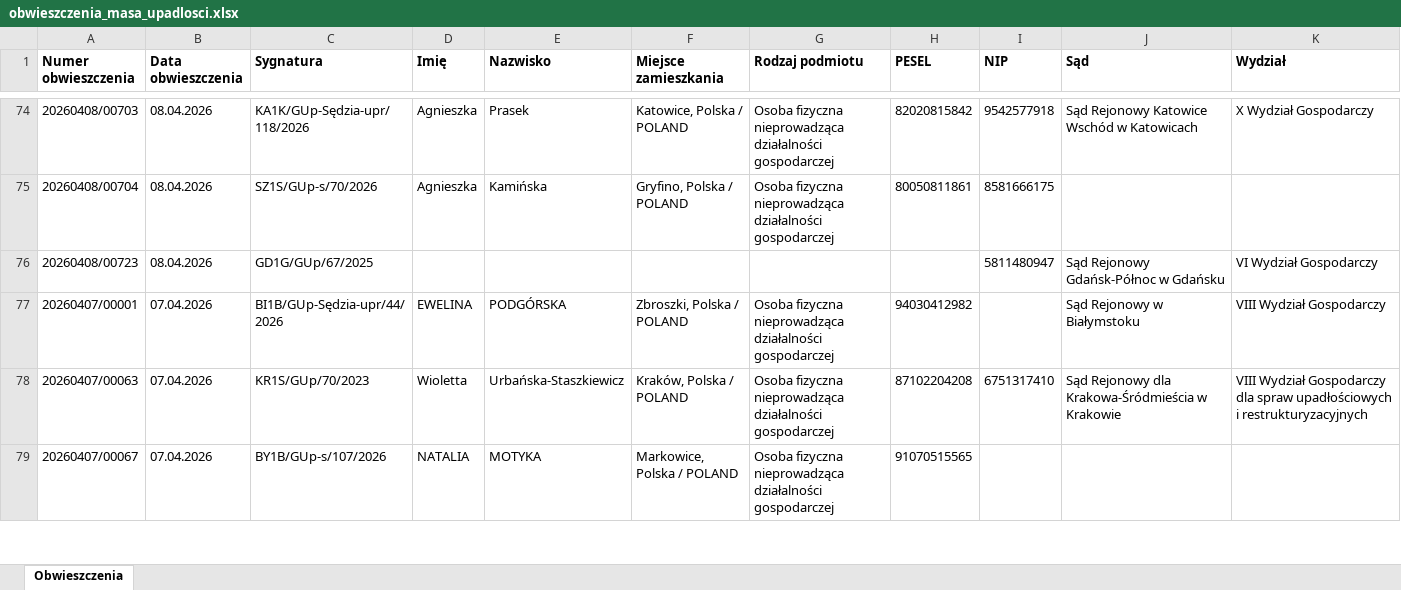
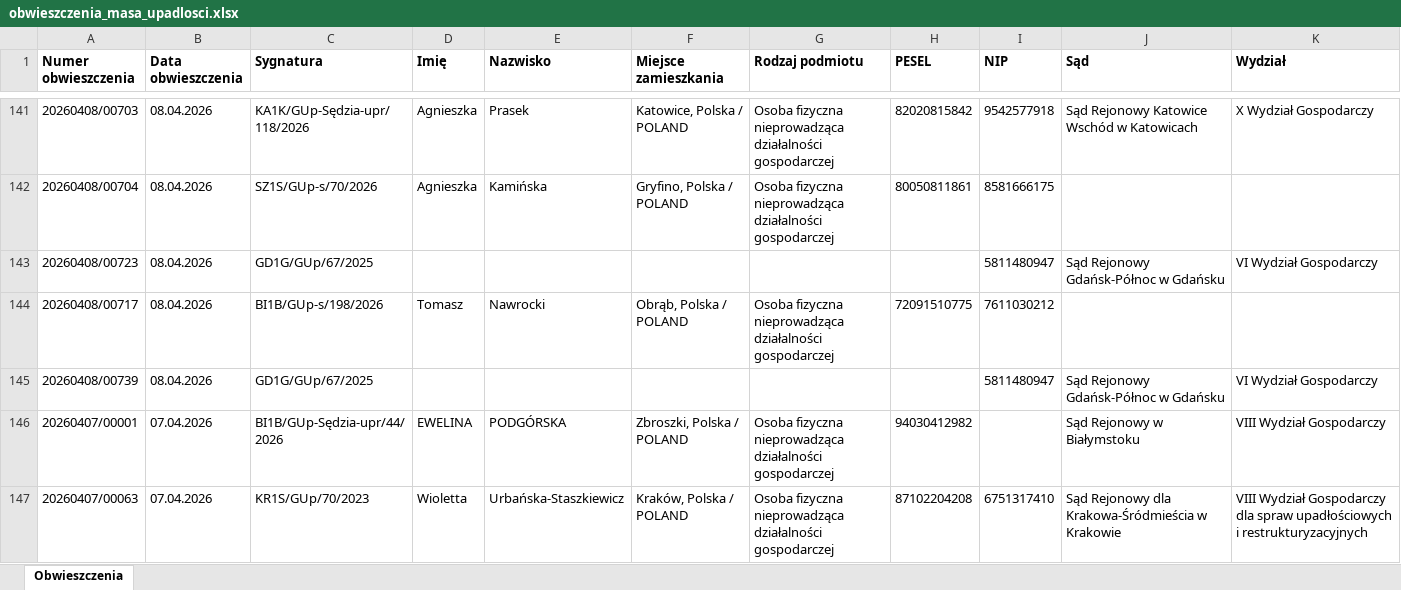
Before and after one commit to ringil-coder/Syndyk_Database, an Excel workbook: obwieszczenia_masa_upadlosci.xlsx, sheet Obwieszczenia, drawn as a sheet; only a part is shown, gaps mark what is left out; the shorter side is filled out with more unchanged rows; values as stored, in another font and other column widths than the file's, no borders; rows hold the shown columns only; the diff covers the shown part only; the diff names each change by its address in the sheet, - before the commit and + after, or states it on an @@ line.

```diff
--- a/obwieszczenia_masa_upadlosci.xlsx (sheet Obwieszczenia)
+++ b/obwieszczenia_masa_upadlosci.xlsx (sheet Obwieszczenia)
+row 144: 20260408/00717 | 08.04.2026 | BI1B/GUp-s/198/2026 | Tomasz | Nawrocki | Obrąb, Polska / POLAND | Osoba fizyczna nieprowadząca działalności gospodarczej | 72091510775 | 7611030212
+row 145: 20260408/00739 | 08.04.2026 | GD1G/GUp/67/2025 |  |  |  |  |  | 5811480947 | Sąd Rejonowy Gdańsk-Północ w Gdańsku | VI Wydział Gospodarczy
```
Also changed, not shown: 67 added rows elsewhere in this sheet, 1 other file.
